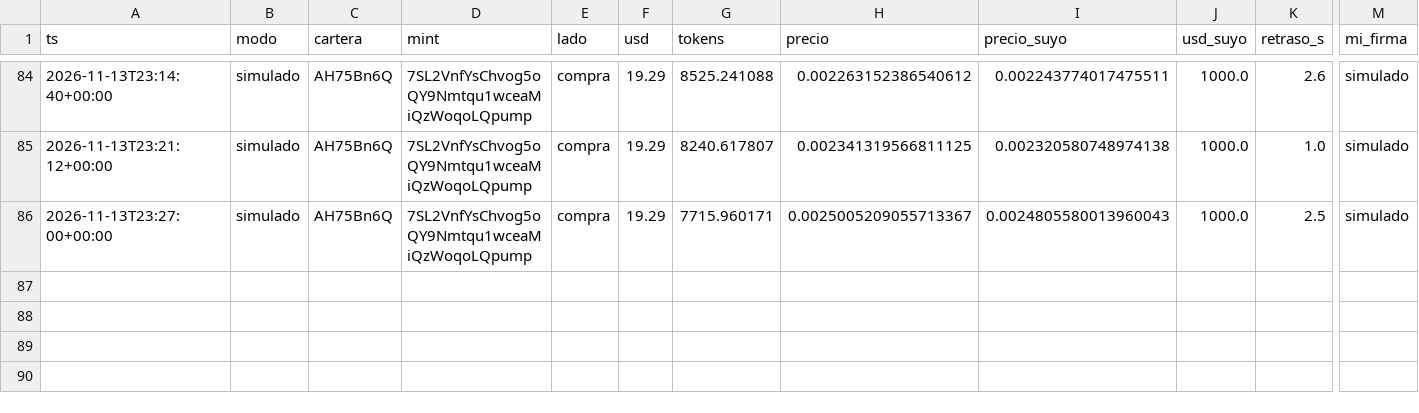
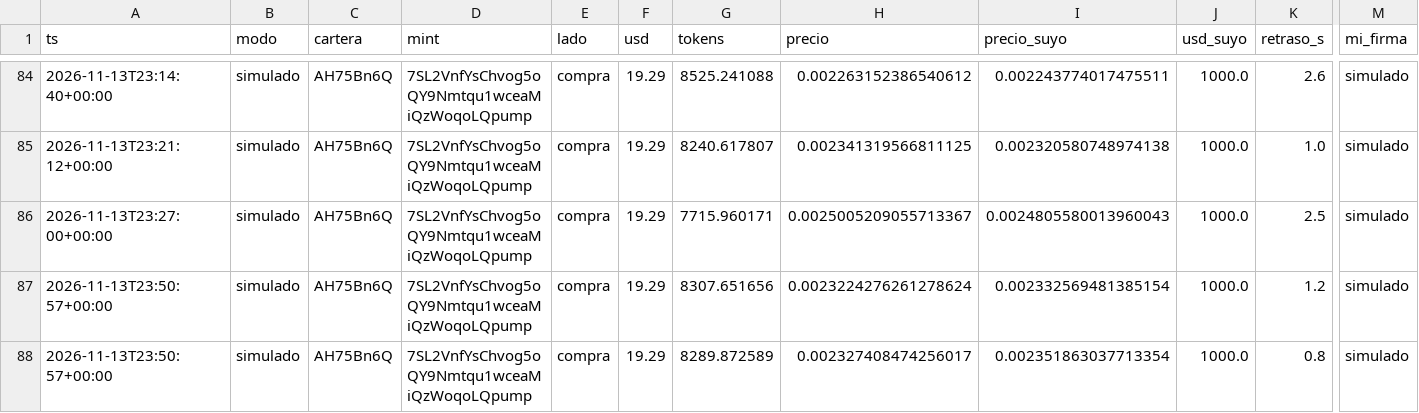
Before and after one commit to eriphelo15/nexus-replicator, a CSV file: v2/operaciones.csv, drawn as a sheet; only a part is shown, gaps mark what is left out; rows hold the shown columns only; the diff names each change by its address in the sheet, - before the commit and + after, or states it on an @@ line.

```diff
--- a/v2/operaciones.csv
+++ b/v2/operaciones.csv
+row 87: 2026-11-13T23:50:57+00:00 | simulado | AH75Bn6Q | 7SL2VnfYsChvog5oQY9Nmtqu1wceaMiQzWoqoLQpump | compra | 19.29 | 8307.651656 | 0.0023224276261278624 | 0.002332569481385154 | 1000.0 | 1.2 | simulado
+row 88: 2026-11-13T23:50:57+00:00 | simulado | AH75Bn6Q | 7SL2VnfYsChvog5oQY9Nmtqu1wceaMiQzWoqoLQpump | compra | 19.29 | 8289.872589 | 0.002327408474256017 | 0.002351863037713354 | 1000.0 | 0.8 | simulado
```
Also changed, not shown: 2 other files.
